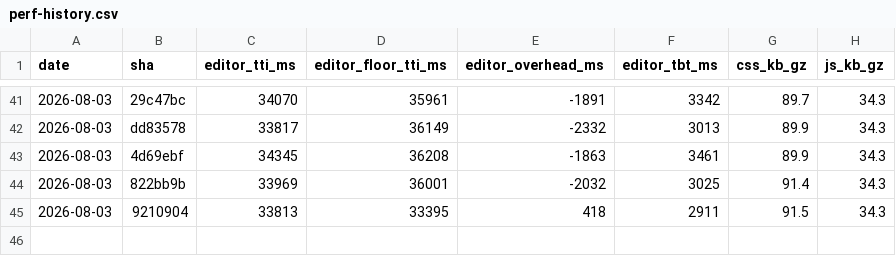
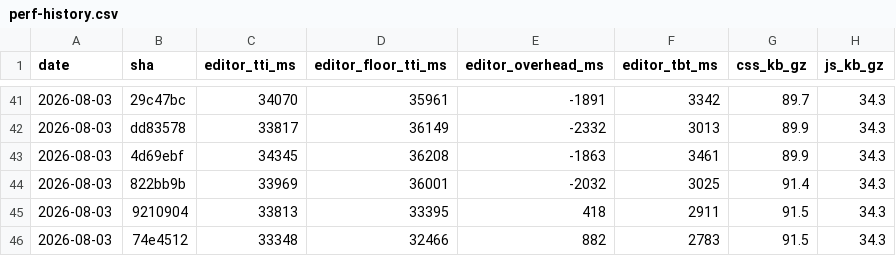
Before and after one commit to accessible-wordpress-theme/awt-blocks, a CSV file: docs/perf-history.csv, drawn as a sheet; only a part is shown, gaps mark what is left out; the diff names each change by its address in the sheet, - before the commit and + after, or states it on an @@ line.

```diff
--- a/docs/perf-history.csv
+++ b/docs/perf-history.csv
+row 46: 2026-08-03 | 74e4512 | 33348 | 32466 | 882 | 2783 | 91.5 | 34.3
```
